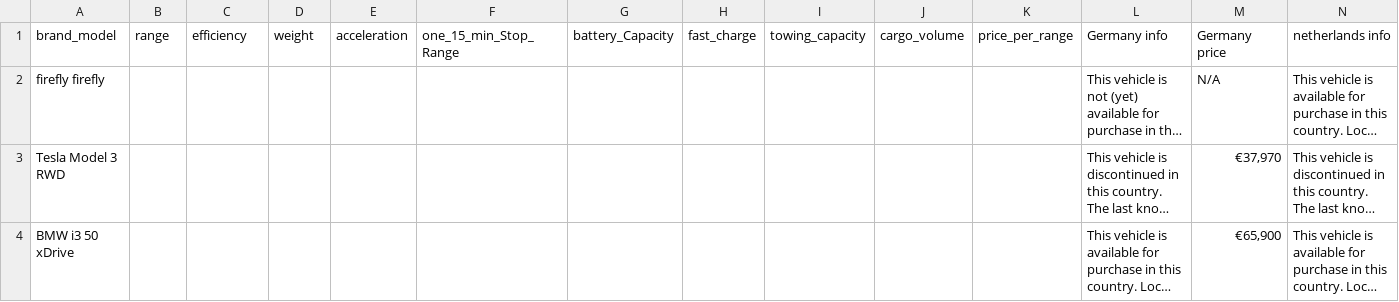
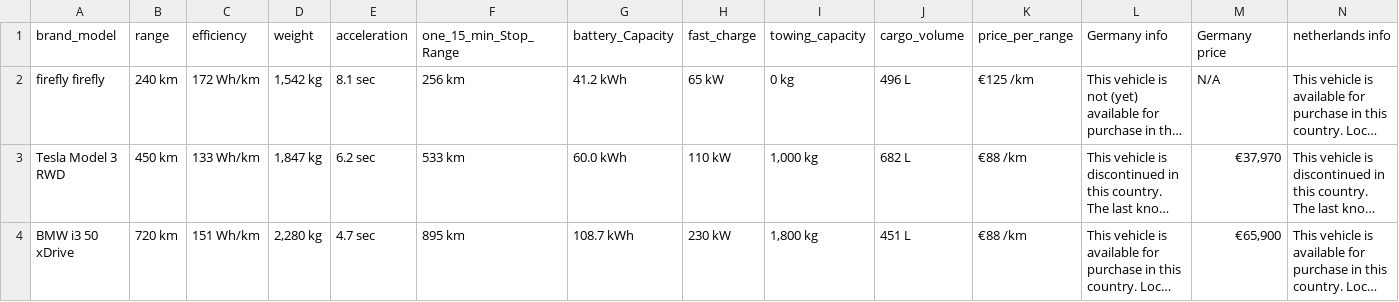
Before and after one commit to harshit00052/Europe-Electric-Vehicle-Market-Analysis, a CSV file: electric_car_dataset.csv, drawn as a sheet; only a part is shown; long unchanged cells end in …; the diff covers the shown part only; the diff names each change by its address in the sheet, - before the commit and + after, or states it on an @@ line.

```diff
--- a/electric_car_dataset.csv
+++ b/electric_car_dataset.csv
-B2 (range): (empty)
+B2 (range): 240 km
-C2 (efficiency): (empty)
+C2 (efficiency): 172 Wh/km
-D2 (weight): (empty)
+D2 (weight): 1,542 kg
-E2 (acceleration): (empty)
+E2 (acceleration): 8.1 sec
-F2 (one_15_min_Stop_Range): (empty)
+F2 (one_15_min_Stop_Range): 256 km
-G2 (battery_Capacity): (empty)
+G2 (battery_Capacity): 41.2 kWh
-H2 (fast_charge): (empty)
+H2 (fast_charge): 65 kW
-I2 (towing_capacity): (empty)
+I2 (towing_capacity): 0 kg
-J2 (cargo_volume): (empty)
+J2 (cargo_volume): 496 L
-K2 (price_per_range): (empty)
+K2 (price_per_range): €125 /km
-B3 (range): (empty)
+B3 (range): 450 km
-C3 (efficiency): (empty)
+C3 (efficiency): 133 Wh/km
-D3 (weight): (empty)
+D3 (weight): 1,847 kg
-E3 (acceleration): (empty)
+E3 (acceleration): 6.2 sec
-F3 (one_15_min_Stop_Range): (empty)
+F3 (one_15_min_Stop_Range): 533 km
-G3 (battery_Capacity): (empty)
+G3 (battery_Capacity): 60.0 kWh
-H3 (fast_charge): (empty)
+H3 (fast_charge): 110 kW
-I3 (towing_capacity): (empty)
+I3 (towing_capacity): 1,000 kg
-J3 (cargo_volume): (empty)
+J3 (cargo_volume): 682 L
-K3:K4 (price_per_range): (empty)
+K3:K4 (price_per_range): €88 /km
-B4 (range): (empty)
+B4 (range): 720 km
-C4 (efficiency): (empty)
+C4 (efficiency): 151 Wh/km
-D4 (weight): (empty)
+D4 (weight): 2,280 kg
-E4 (acceleration): (empty)
+E4 (acceleration): 4.7 sec
-F4 (one_15_min_Stop_Range): (empty)
+F4 (one_15_min_Stop_Range): 895 km
-G4 (battery_Capacity): (empty)
+G4 (battery_Capacity): 108.7 kWh
-H4 (fast_charge): (empty)
+H4 (fast_charge): 230 kW
-I4 (towing_capacity): (empty)
+I4 (towing_capacity): 1,800 kg
-J4 (cargo_volume): (empty)
+J4 (cargo_volume): 451 L
```
Also changed, not shown: 70 edited cells elsewhere in this file, 1 other file.
